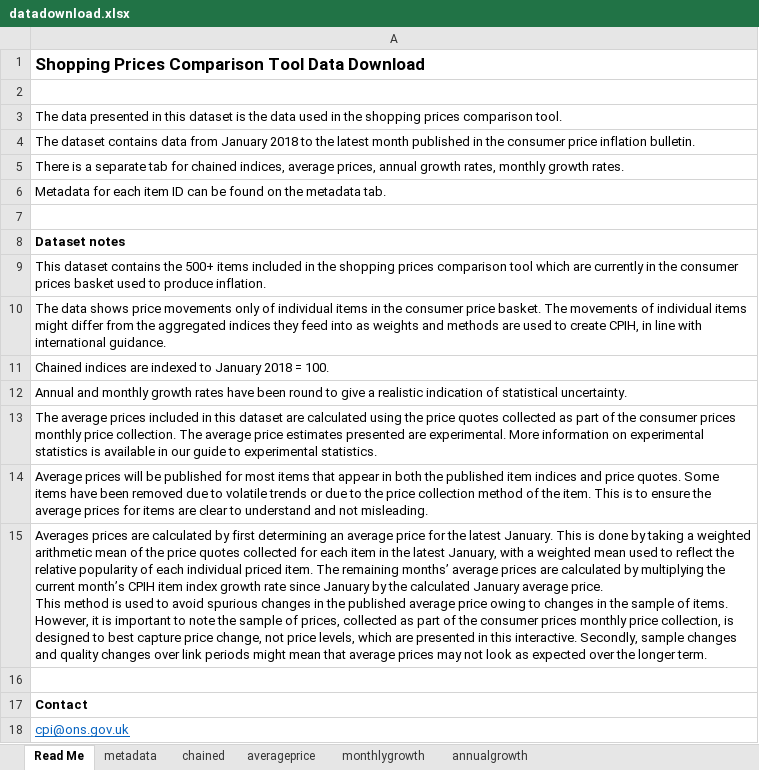
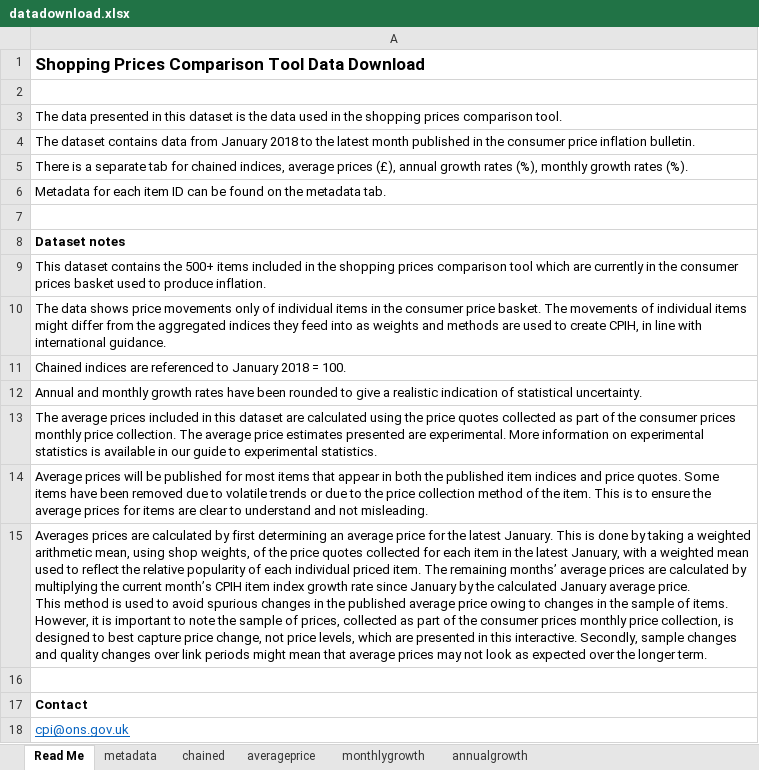
Before and after one commit to ONSdigital/cpi-items-interactive, an Excel workbook: build/datadownload.xlsx, sheet Read Me, drawn as a sheet; values as stored, in another font and other column widths than the file's, no borders; the diff names each change by its address in the sheet, - before the commit and + after, or states it on an @@ line.

Commit message:
new build

```diff
--- a/build/datadownload.xlsx (sheet Read Me)
+++ b/build/datadownload.xlsx (sheet Read Me)
-A5: …indices, average prices, annual growth rates, monthly growth rates.
+A5: …indices, average prices (£), annual growth rates (%), monthly growth rates (%).
-A11: …indices are indexed to January…
+A11: …indices are referenced to January…
-A12: …have been round to give…
+A12: …have been rounded to give…
-A15: …weighted arithmetic mean of the…
+A15: …weighted arithmetic mean, using shop weights, of the…
```
Also changed, not shown: sheet metadata, static/datadownload.xlsx, 15 other files.
